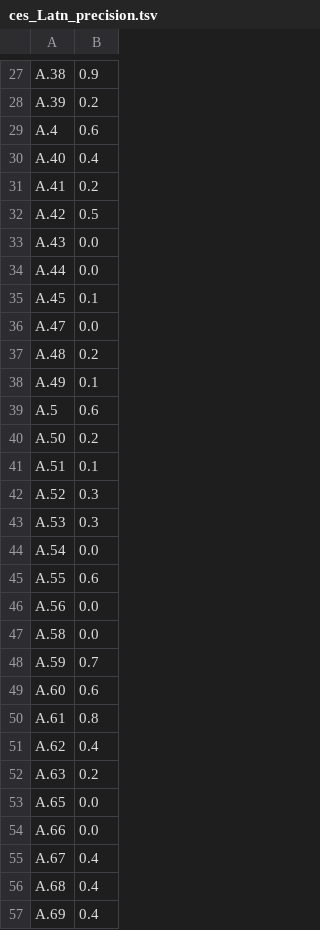
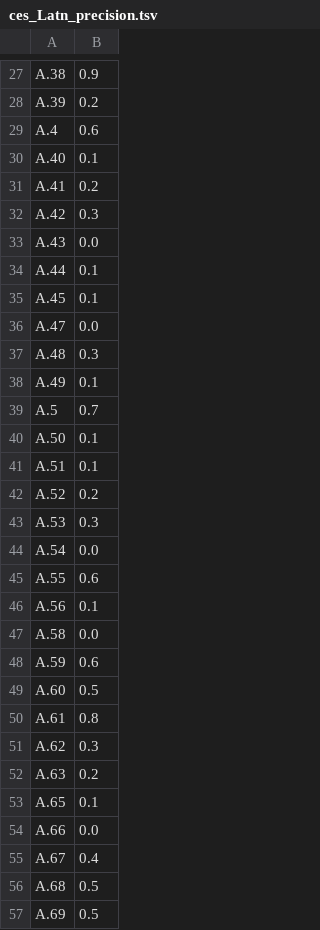
Before and after one commit to jgore077/CrossMath, a TSV file: evaluation/precisions/ces_Latn_precision.tsv, drawn as a sheet; only a part is shown, gaps mark what is left out; the diff covers the shown part only.

```diff
--- a/evaluation/precisions/ces_Latn_precision.tsv
+++ b/evaluation/precisions/ces_Latn_precision.tsv
@@ -29,15 +29,15 @@ A.39	0.2
 A.4	0.6
-A.40	0.4
+A.40	0.1
 A.41	0.2
-A.42	0.5
+A.42	0.3
 A.43	0.0
-A.44	0.0
+A.44	0.1
 A.45	0.1
 A.47	0.0
-A.48	0.2
+A.48	0.3
 A.49	0.1
-A.5	0.6
-A.50	0.2
+A.5	0.7
+A.50	0.1
 A.51	0.1
-A.52	0.3
+A.52	0.2
 A.53	0.3
@@ -45,13 +45,13 @@ A.54	0.0
 A.55	0.6
-A.56	0.0
+A.56	0.1
 A.58	0.0
-A.59	0.7
-A.60	0.6
+A.59	0.6
+A.60	0.5
 A.61	0.8
-A.62	0.4
+A.62	0.3
 A.63	0.2
-A.65	0.0
+A.65	0.1
 A.66	0.0
 A.67	0.4
-A.68	0.4
-A.69	0.4
+A.68	0.5
+A.69	0.5
```
Also changed, not shown: 69 edited cells elsewhere in this file, evaluation/precisions/eng_Latn_precision.tsv, evaluation/precisions/pes_Arab_precision.tsv, 2 other files.
